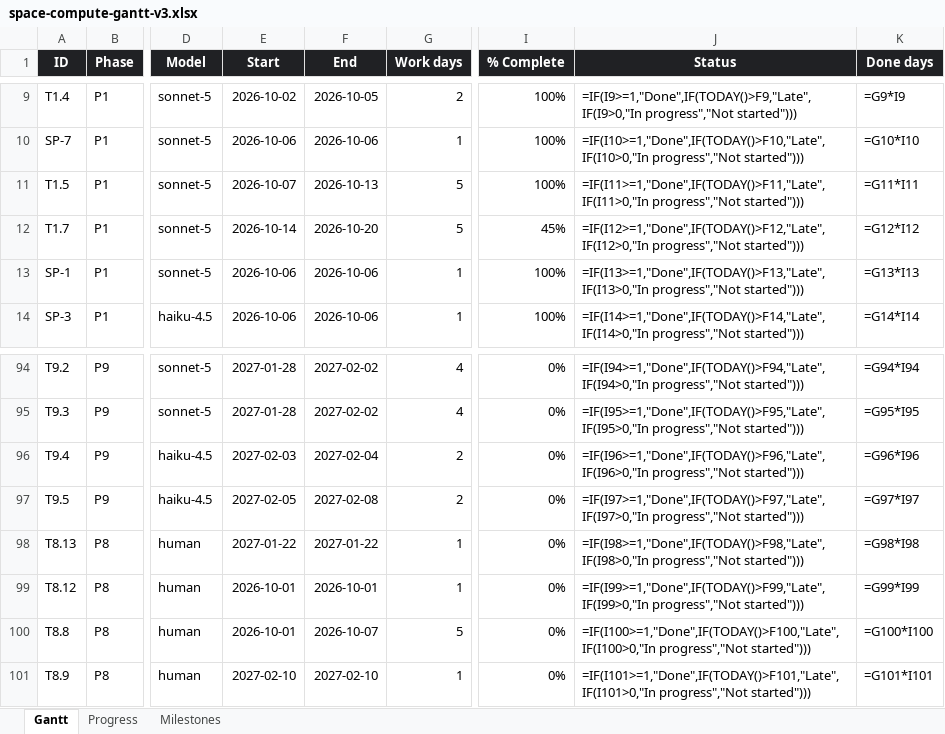
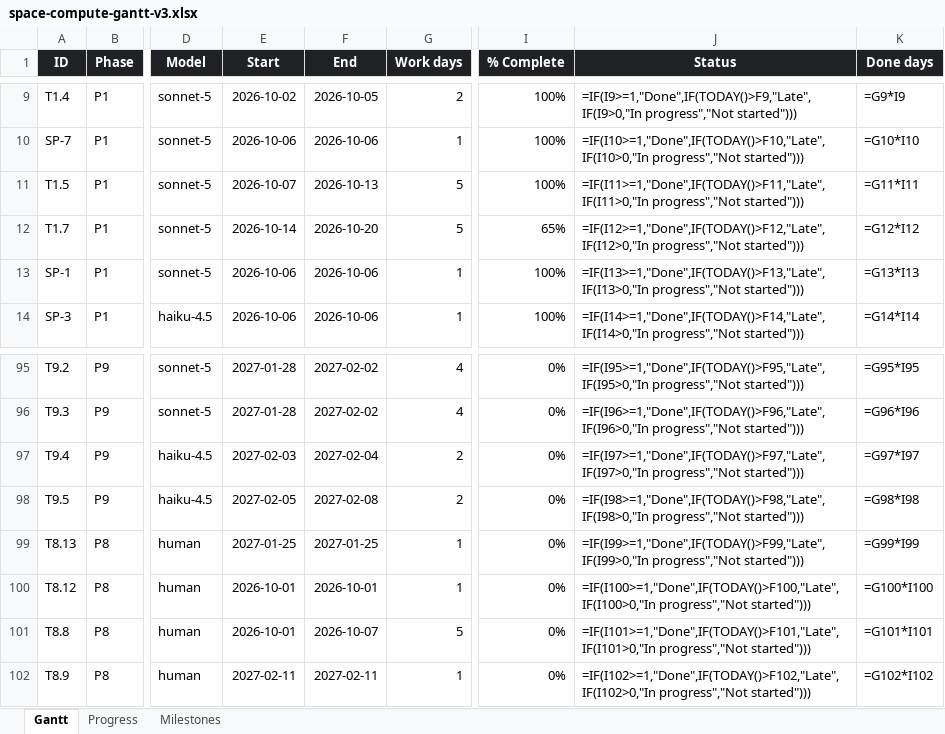
Before and after one commit to andreij6/space-compute, an Excel workbook: docs/space-compute-gantt-v3.xlsx, sheet Gantt, drawn as a sheet; only a part is shown, gaps mark what is left out; values as stored, in another font and other column widths than the file's, no borders; formulas without a stored value are shown as written; conditional formats not drawn; addresses are those after the commit; the diff covers the shown part only; the diff names each change by its address in the sheet, - before the commit and + after, or states it on an @@ line.

```diff
--- a/docs/space-compute-gantt-v3.xlsx (sheet Gantt)
+++ b/docs/space-compute-gantt-v3.xlsx (sheet Gantt)
-I12 (% Complete): 45%
+I12 (% Complete): 65%
-J95 (Status): =IF(I94>=1,"Done",IF(TODAY()>F94,"Late",IF(I94>0,"In progress","Not started")))
+J95 (Status): =IF(I95>=1,"Done",IF(TODAY()>F95,"Late",IF(I95>0,"In progress","Not started")))
-K95 (Done days): =G94*I94
+K95 (Done days): =G95*I95
-J96 (Status): =IF(I95>=1,"Done",IF(TODAY()>F95,"Late",IF(I95>0,"In progress","Not started")))
+J96 (Status): =IF(I96>=1,"Done",IF(TODAY()>F96,"Late",IF(I96>0,"In progress","Not started")))
-K96 (Done days): =G95*I95
+K96 (Done days): =G96*I96
-J97 (Status): =IF(I96>=1,"Done",IF(TODAY()>F96,"Late",IF(I96>0,"In progress","Not started")))
+J97 (Status): =IF(I97>=1,"Done",IF(TODAY()>F97,"Late",IF(I97>0,"In progress","Not started")))
-K97 (Done days): =G96*I96
+K97 (Done days): =G97*I97
-J98 (Status): =IF(I97>=1,"Done",IF(TODAY()>F97,"Late",IF(I97>0,"In progress","Not started")))
+J98 (Status): =IF(I98>=1,"Done",IF(TODAY()>F98,"Late",IF(I98>0,"In progress","Not started")))
-K98 (Done days): =G97*I97
+K98 (Done days): =G98*I98
-E99 (Start): 2027-01-22
+E99 (Start): 2027-01-25
-F99 (End): 2027-01-22
+F99 (End): 2027-01-25
-J99 (Status): =IF(I98>=1,"Done",IF(TODAY()>F98,"Late",IF(I98>0,"In progress","Not started")))
+J99 (Status): =IF(I99>=1,"Done",IF(TODAY()>F99,"Late",IF(I99>0,"In progress","Not started")))
-K99 (Done days): =G98*I98
+K99 (Done days): =G99*I99
-J100 (Status): =IF(I99>=1,"Done",IF(TODAY()>F99,"Late",IF(I99>0,"In progress","Not started")))
+J100 (Status): =IF(I100>=1,"Done",IF(TODAY()>F100,"Late",IF(I100>0,"In progress","Not started")))
-K100 (Done days): =G99*I99
+K100 (Done days): =G100*I100
-J101 (Status): =IF(I100>=1,"Done",IF(TODAY()>F100,"Late",IF(I100>0,"In progress","Not started")))
+J101 (Status): =IF(I101>=1,"Done",IF(TODAY()>F101,"Late",IF(I101>0,"In progress","Not started")))
-K101 (Done days): =G100*I100
+K101 (Done days): =G101*I101
-E102 (Start): 2027-02-10
+E102 (Start): 2027-02-11
-F102 (End): 2027-02-10
+F102 (End): 2027-02-11
-J102 (Status): =IF(I101>=1,"Done",IF(TODAY()>F101,"Late",IF(I101>0,"In progress","Not started")))
+J102 (Status): =IF(I102>=1,"Done",IF(TODAY()>F102,"Late",IF(I102>0,"In progress","Not started")))
-K102 (Done days): =G101*I101
+K102 (Done days): =G102*I102
```
Also changed, not shown: 1 added row and 32 edited cells elsewhere in this sheet, sheet Progress, 7 other files.
